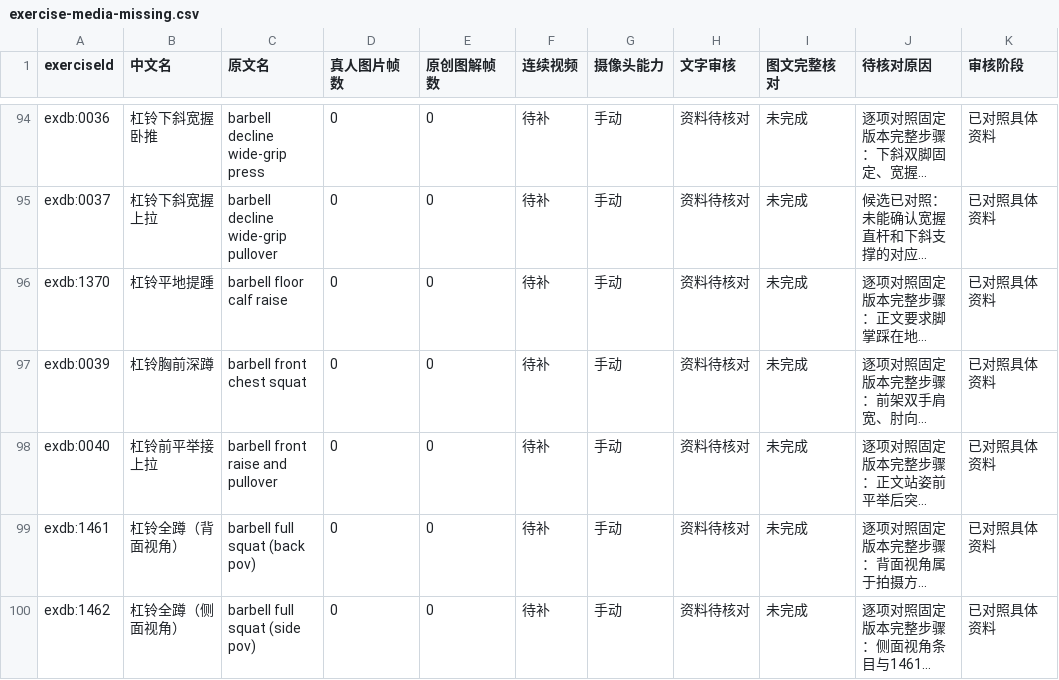
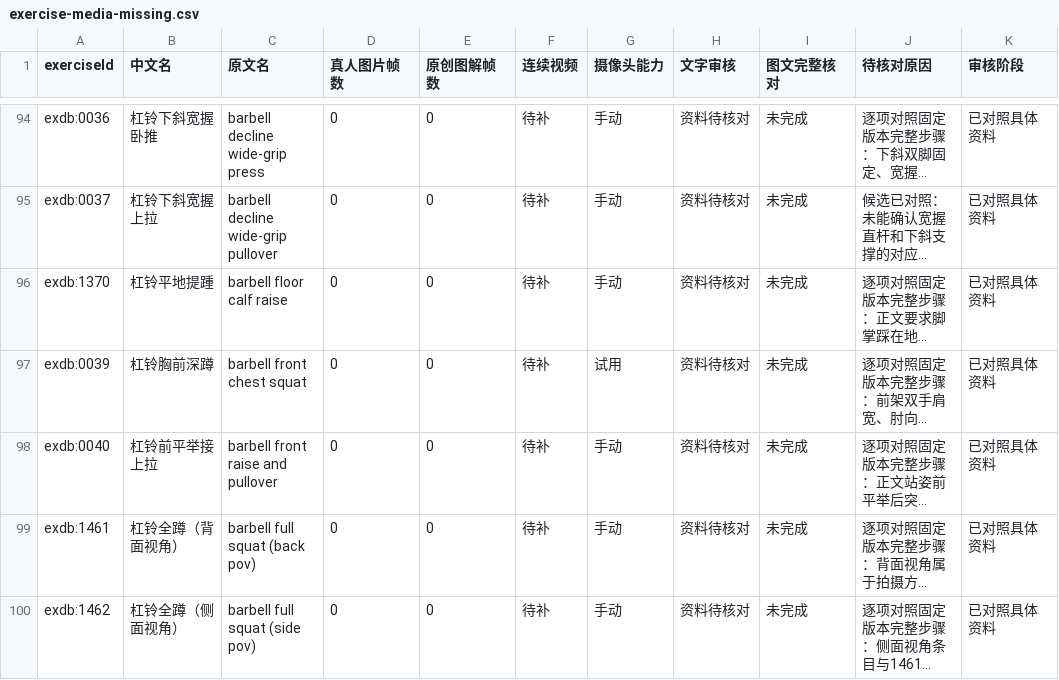
Before and after one commit to xuzerui6/MoveMate, a CSV file: docs/exercise-media-missing.csv, drawn as a sheet; only a part is shown, gaps mark what is left out; long unchanged cells end in …; the diff names each change by its address in the sheet, - before the commit and + after, or states it on an @@ line.

```diff
--- a/docs/exercise-media-missing.csv
+++ b/docs/exercise-media-missing.csv
-G97 (摄像头能力): 手动
+G97 (摄像头能力): 试用
```
Also changed, not shown: docs/exercise-media-coverage.csv, 18 other files.
